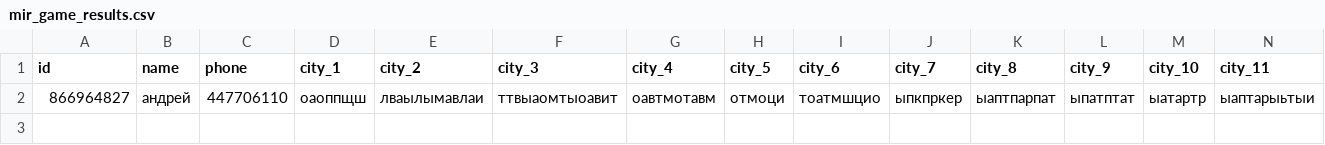
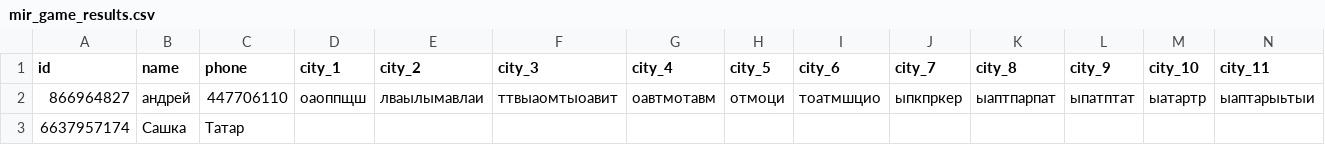
Before and after one commit to muzredmaksimov-dot/MIR_GAME, a CSV file: mir_game_results.csv, drawn as a sheet; only a part is shown; rows hold the shown columns only; the diff names each change by its address in the sheet, - before the commit and + after, or states it on an @@ line.

Commit message:
update results

```diff
--- a/mir_game_results.csv
+++ b/mir_game_results.csv
+row 3: 6637957174 | Сашка | Татар
```
